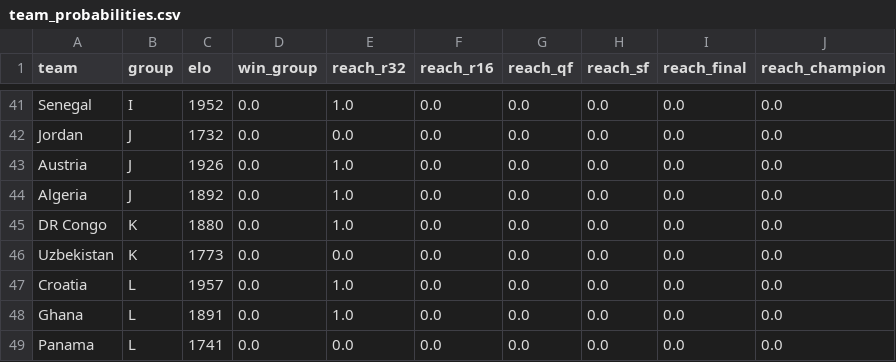
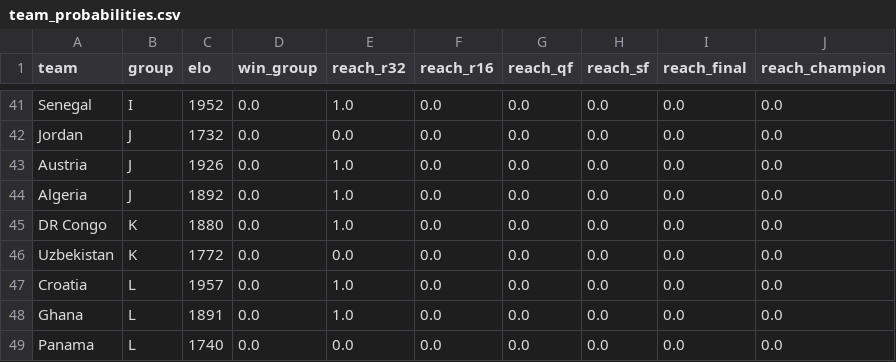
Before and after one commit to wcawleyortega-collab/worldcup-2026-model, a CSV file: outputs/team_probabilities.csv, drawn as a sheet; only a part is shown, gaps mark what is left out; the diff covers the shown part only.

```diff
--- a/outputs/team_probabilities.csv
+++ b/outputs/team_probabilities.csv
@@ -45,5 +45,5 @@ Algeria,J,1892,0.0,1.0,0.0,0.0,0.0,0.0,0.0
 DR Congo,K,1880,0.0,1.0,0.0,0.0,0.0,0.0,0.0
-Uzbekistan,K,1773,0.0,0.0,0.0,0.0,0.0,0.0,0.0
+Uzbekistan,K,1772,0.0,0.0,0.0,0.0,0.0,0.0,0.0
 Croatia,L,1957,0.0,1.0,0.0,0.0,0.0,0.0,0.0
 Ghana,L,1891,0.0,1.0,0.0,0.0,0.0,0.0,0.0
-Panama,L,1741,0.0,0.0,0.0,0.0,0.0,0.0,0.0
+Panama,L,1740,0.0,0.0,0.0,0.0,0.0,0.0,0.0
```
Also changed, not shown: 4 added rows, 4 removed rows, 1 moved row and 47 edited cells elsewhere in this file, outputs/history.csv, 5 other files.
